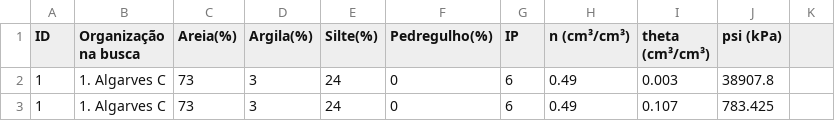
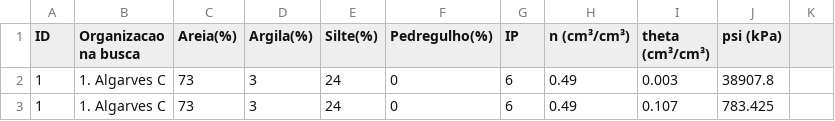
Before and after one commit to EnzoA7/SWRC-AI, a CSV file: Dados/Banco_pronto_nova_rodada.csv, drawn as a sheet; only a part is shown.

Commit message:
Update Banco_pronto_nova_rodada.csv

```diff
--- a/Dados/Banco_pronto_nova_rodada.csv
+++ b/Dados/Banco_pronto_nova_rodada.csv
@@ -1,2 +1,2 @@
-ID,Organização na busca,Areia(%),Argila(%),Silte(%),Pedregulho(%),IP,n (cm³/cm³),theta (cm³/cm³),psi (kPa),,,,,,,,,,,
+ID,Organizacao na busca,Areia(%),Argila(%),Silte(%),Pedregulho(%),IP,n (cm³/cm³),theta (cm³/cm³),psi (kPa),,,,,,,,,,,
 1,1. Algarves C,73,3,24,0,6,0.49,0.003,38907.8,,,,,,,,,,,
```
